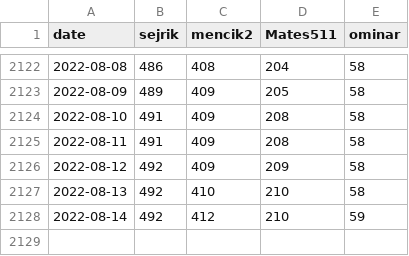
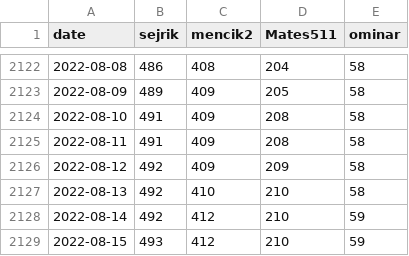
Before and after one commit to jsyrovy/untappd, a CSV file: pivni_valka/stats.csv, drawn as a sheet; only a part is shown, gaps mark what is left out.

```diff
--- a/pivni_valka/stats.csv
+++ b/pivni_valka/stats.csv
@@ -2128 +2128,2 @@ date,sejrik,mencik2,Mates511,ominar
 2022-08-14,492,412,210,59
+2022-08-15,493,412,210,59
```
Also changed, not shown: 4 other files.
